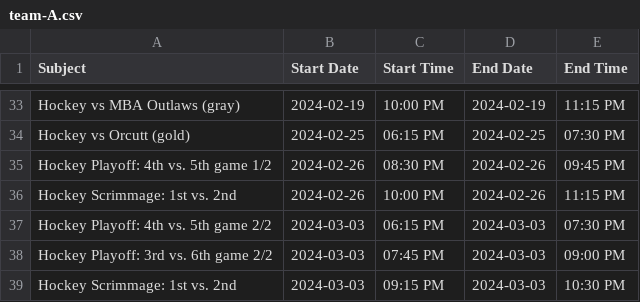
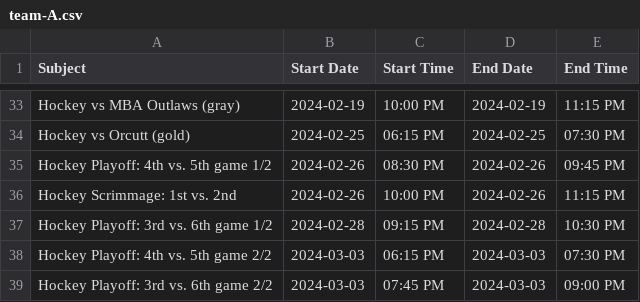
Before and after one commit to suany/scripts, a CSV file: ab-hockey/team-A.csv, drawn as a sheet; only a part is shown, gaps mark what is left out; the shorter side is filled out with more unchanged rows.

Commit message:
Added missing playoff row

```diff
--- a/ab-hockey/team-A.csv
+++ b/ab-hockey/team-A.csv
@@ -36,2 +36,3 @@ Hockey Playoff: 4th vs. 5th game 1/2,2024-02-26,08:30 PM,2024-02-26,09:45 PM
 Hockey Scrimmage: 1st vs. 2nd,2024-02-26,10:00 PM,2024-02-26,11:15 PM
+Hockey Playoff: 3rd vs. 6th game 1/2,2024-02-28,09:15 PM,2024-02-28,10:30 PM
 Hockey Playoff: 4th vs. 5th game 2/2,2024-03-03,06:15 PM,2024-03-03,07:30 PM
```
Also changed, not shown: ab-hockey/team-B.csv, ab-hockey/team-C.csv, 3 other files.
